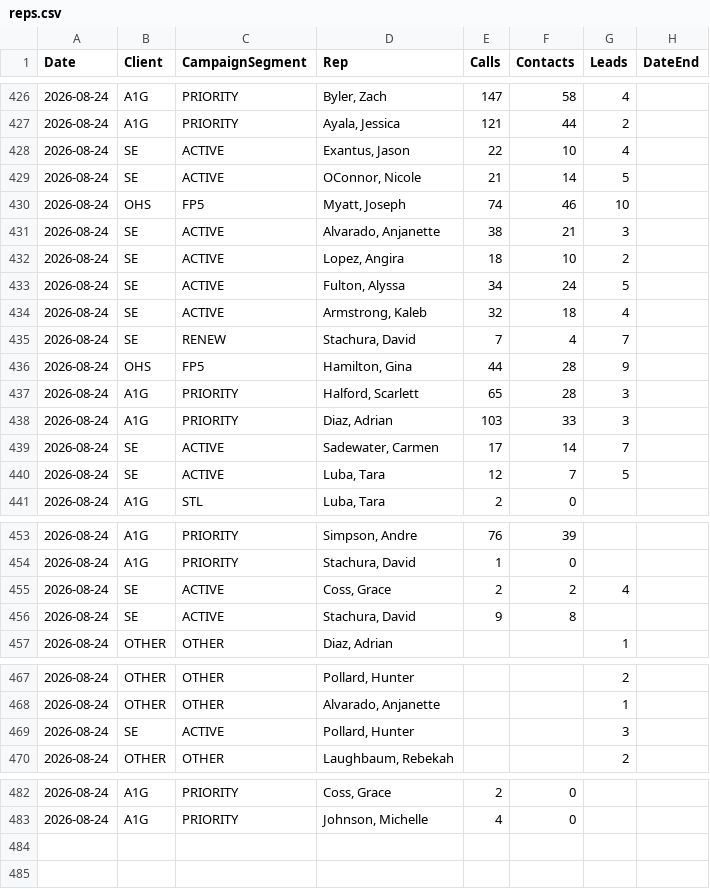
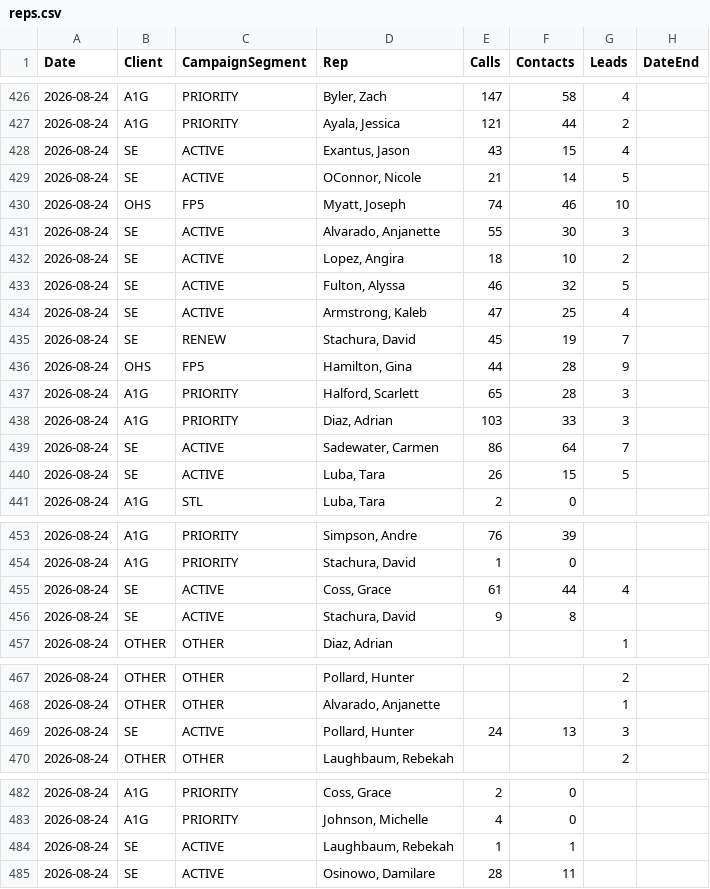
Before and after one commit to elite-call/priority-clients-dash, a CSV file: data/reps.csv, drawn as a sheet; only a part is shown, gaps mark what is left out.

Commit message:
reps calls+contacts — 2026-08-24

```diff
--- a/data/reps.csv
+++ b/data/reps.csv
@@ -427,10 +427,10 @@ Date,Client,CampaignSegment,Rep,Calls,Contacts,Leads,DateEnd
 2026-08-24,A1G,PRIORITY,"Ayala, Jessica",121,44,2,
-2026-08-24,SE,ACTIVE,"Exantus, Jason",22,10,4,
+2026-08-24,SE,ACTIVE,"Exantus, Jason",43,15,4,
 2026-08-24,SE,ACTIVE,"OConnor, Nicole",21,14,5,
 2026-08-24,OHS,FP5,"Myatt, Joseph",74,46,10,
-2026-08-24,SE,ACTIVE,"Alvarado, Anjanette",38,21,3,
+2026-08-24,SE,ACTIVE,"Alvarado, Anjanette",55,30,3,
 2026-08-24,SE,ACTIVE,"Lopez, Angira",18,10,2,
-2026-08-24,SE,ACTIVE,"Fulton, Alyssa",34,24,5,
-2026-08-24,SE,ACTIVE,"Armstrong, Kaleb",32,18,4,
-2026-08-24,SE,RENEW,"Stachura, David",7,4,7,
+2026-08-24,SE,ACTIVE,"Fulton, Alyssa",46,32,5,
+2026-08-24,SE,ACTIVE,"Armstrong, Kaleb",47,25,4,
+2026-08-24,SE,RENEW,"Stachura, David",45,19,7,
 2026-08-24,OHS,FP5,"Hamilton, Gina",44,28,9,
@@ -438,4 +438,4 @@ Date,Client,CampaignSegment,Rep,Calls,Contacts,Leads,DateEnd
 2026-08-24,A1G,PRIORITY,"Diaz, Adrian",103,33,3,
-2026-08-24,SE,ACTIVE,"Sadewater, Carmen",17,14,7,
-2026-08-24,SE,ACTIVE,"Luba, Tara",12,7,5,
+2026-08-24,SE,ACTIVE,"Sadewater, Carmen",86,64,7,
+2026-08-24,SE,ACTIVE,"Luba, Tara",26,15,5,
 2026-08-24,A1G,STL,"Luba, Tara",2,0,,
@@ -454,3 +454,3 @@ Date,Client,CampaignSegment,Rep,Calls,Contacts,Leads,DateEnd
 2026-08-24,A1G,PRIORITY,"Stachura, David",1,0,,
-2026-08-24,SE,ACTIVE,"Coss, Grace",2,2,4,
+2026-08-24,SE,ACTIVE,"Coss, Grace",61,44,4,
 2026-08-24,SE,ACTIVE,"Stachura, David",9,8,,
@@ -468,3 +468,3 @@ Date,Client,CampaignSegment,Rep,Calls,Contacts,Leads,DateEnd
 2026-08-24,OTHER,OTHER,"Alvarado, Anjanette",,,1,
-2026-08-24,SE,ACTIVE,"Pollard, Hunter",,,3,
+2026-08-24,SE,ACTIVE,"Pollard, Hunter",24,13,3,
 2026-08-24,OTHER,OTHER,"Laughbaum, Rebekah",,,2,
@@ -483 +483,3 @@ Date,Client,CampaignSegment,Rep,Calls,Contacts,Leads,DateEnd
 2026-08-24,A1G,PRIORITY,"Johnson, Michelle",4,0,,
+2026-08-24,SE,ACTIVE,"Laughbaum, Rebekah",1,1,,
+2026-08-24,SE,ACTIVE,"Osinowo, Damilare",28,11,,
```
